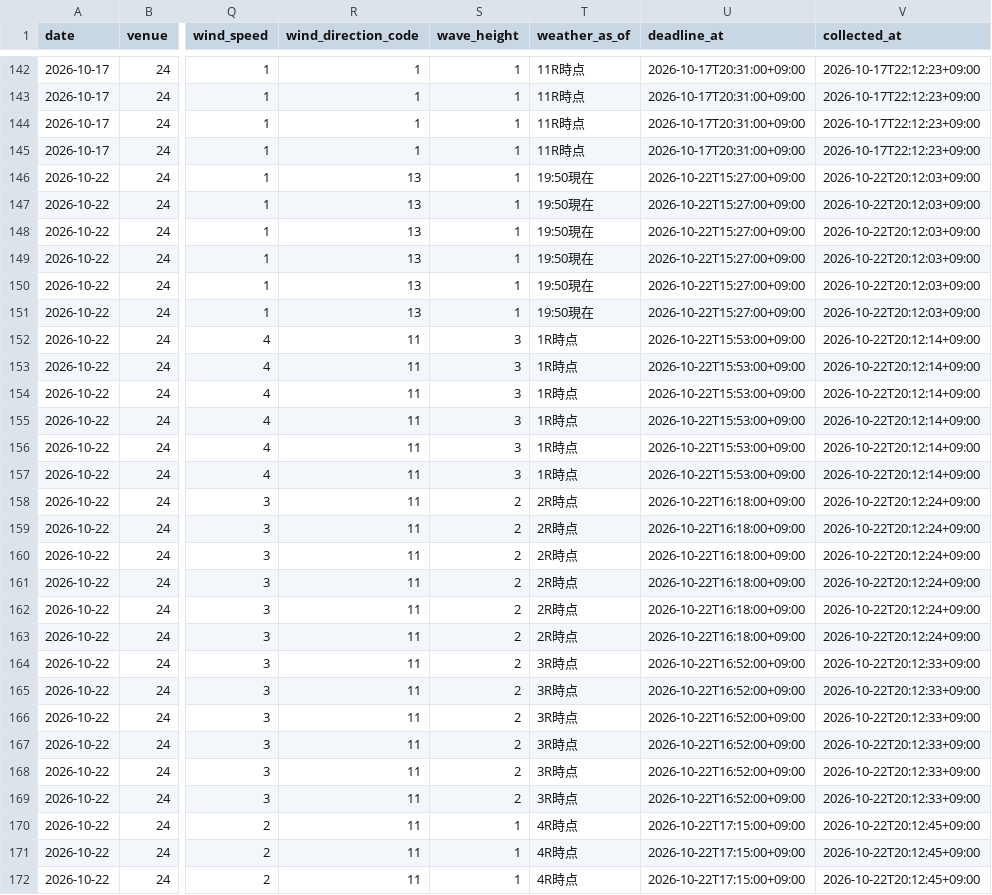
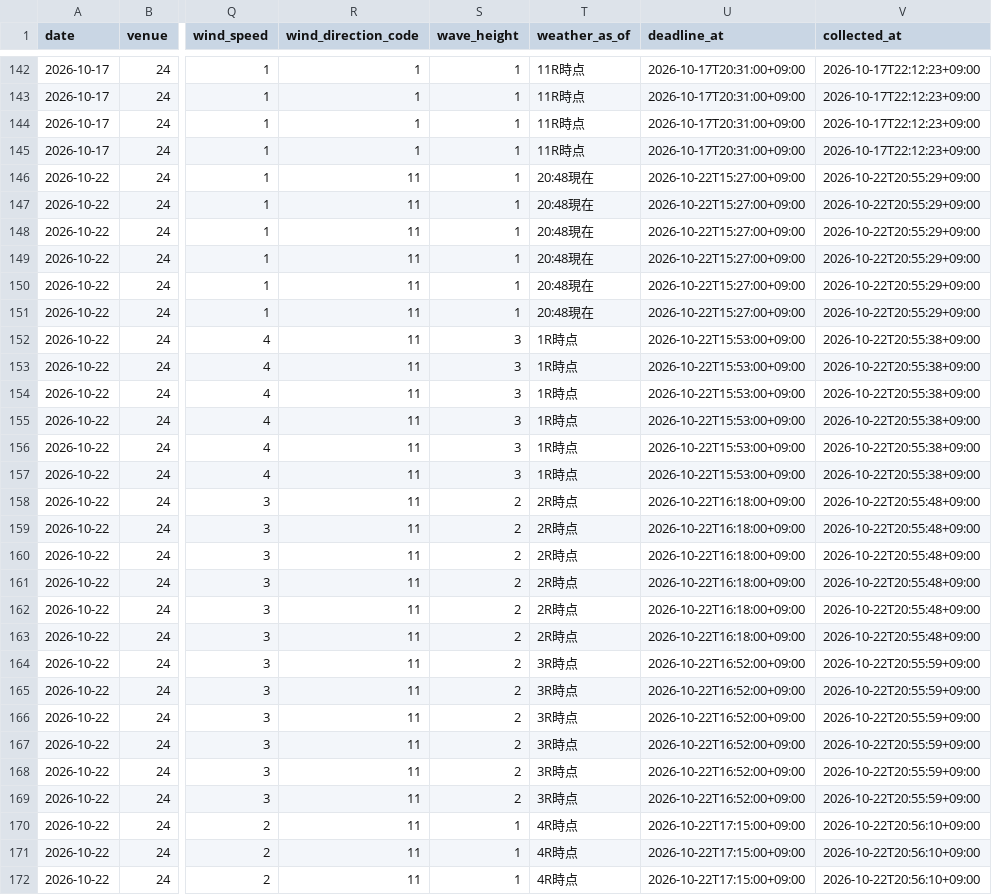
Before and after one commit to kasiwazakilove292-gif/boat-ai-app, a CSV file: data/omura_beforeinfo.csv, drawn as a sheet; only a part is shown, gaps mark what is left out; the diff covers the shown part only; the diff names each change by its address in the sheet, - before the commit and + after, or states it on an @@ line.

```diff
--- a/data/omura_beforeinfo.csv
+++ b/data/omura_beforeinfo.csv
-R146:R151 (wind_direction_code): 13
+R146:R151 (wind_direction_code): 11
-T146:T151 (weather_as_of): 19:50現在
+T146:T151 (weather_as_of): 20:48現在
-V146:V151 (collected_at): 2026-10-22T20:12:03+09:00
+V146:V151 (collected_at): 2026-10-22T20:55:29+09:00
-V152:V157 (collected_at): 2026-10-22T20:12:14+09:00
+V152:V157 (collected_at): 2026-10-22T20:55:38+09:00
-V158:V163 (collected_at): 2026-10-22T20:12:24+09:00
+V158:V163 (collected_at): 2026-10-22T20:55:48+09:00
-V164:V169 (collected_at): 2026-10-22T20:12:33+09:00
+V164:V169 (collected_at): 2026-10-22T20:55:59+09:00
-V170:V172 (collected_at): 2026-10-22T20:12:45+09:00
+V170:V172 (collected_at): 2026-10-22T20:56:10+09:00
```
Also changed, not shown: 99 edited cells elsewhere in this file, data/beforeinfo/2026-10-22.csv, 1 other file.
